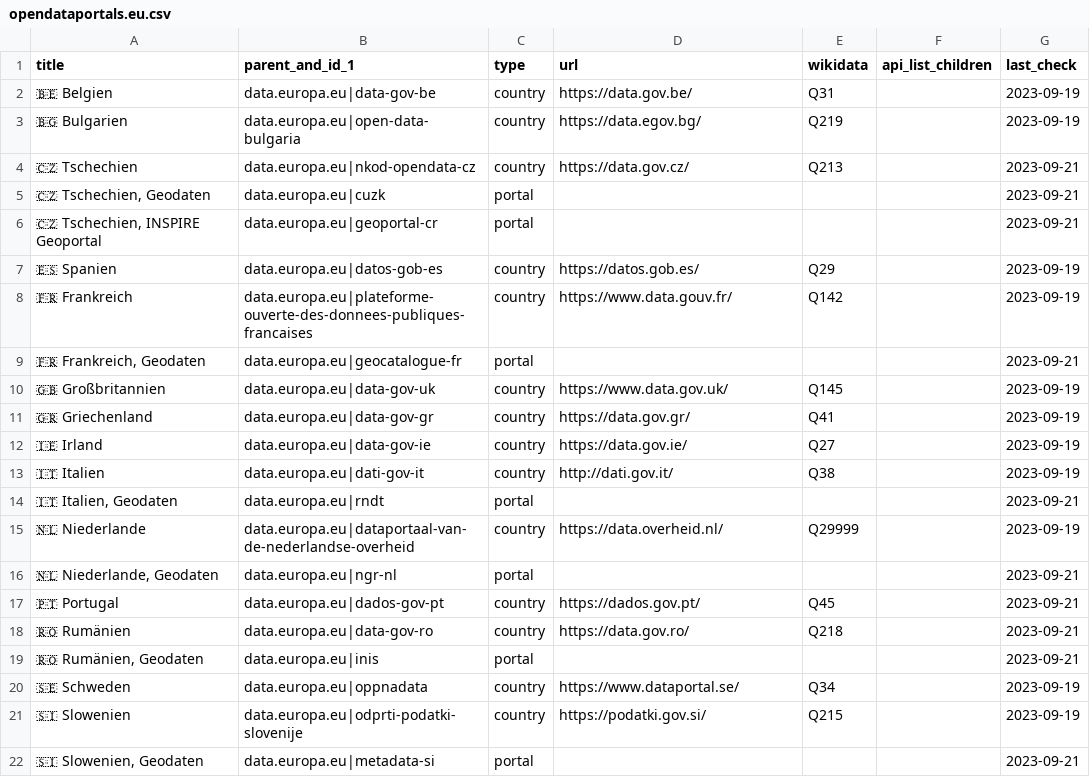
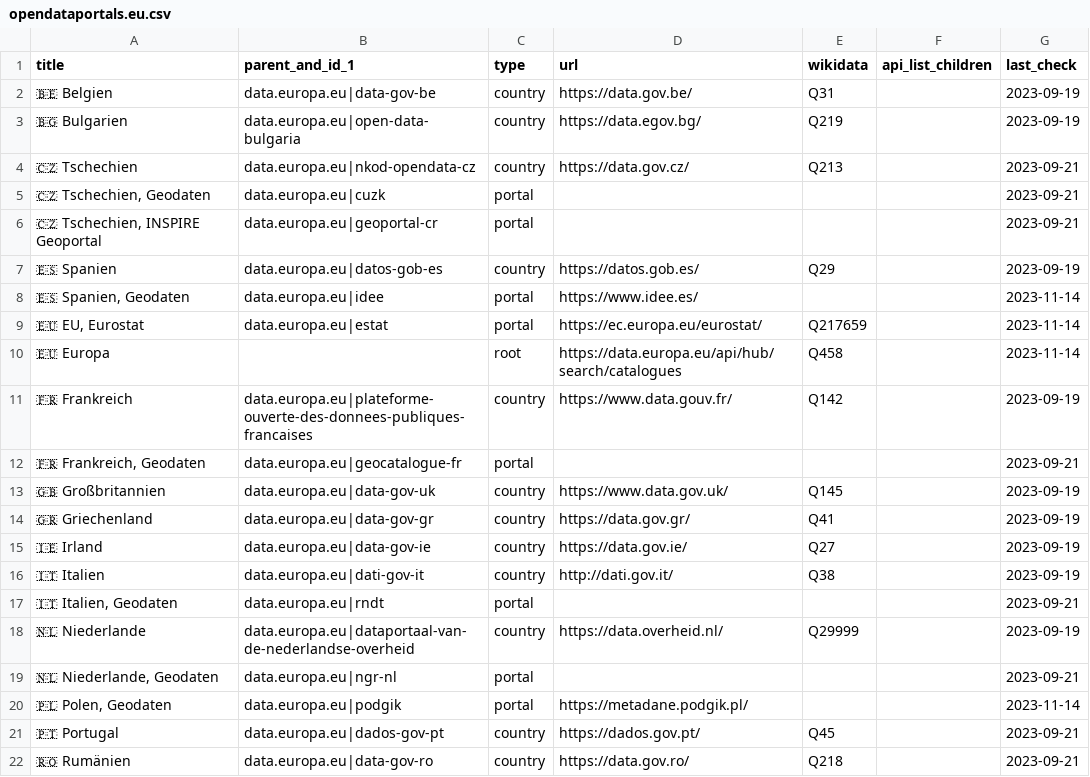
Before and after one commit to opendata-guru/govdata-monitor, a CSV file: data/opendataportals.eu.csv, drawn as a sheet; only a part is shown; the shorter side is filled out with more unchanged rows; the diff names each change by its address in the sheet, - before the commit and + after, or states it on an @@ line.

Commit message:
add 4 more portals

```diff
--- a/data/opendataportals.eu.csv
+++ b/data/opendataportals.eu.csv
+row 8: 🇪🇸 Spanien, Geodaten | data.europa.eu|idee | portal | https://www.idee.es/ |  |  | 2023-11-14
+row 9: 🇪🇺 EU, Eurostat | data.europa.eu|estat | portal | https://ec.europa.eu/eurostat/ | Q217659 |  | 2023-11-14
+row 10: 🇪🇺 Europa |  | root | https://data.europa.eu/api/hub/search/catalogues | Q458 |  | 2023-11-14
+row 20: 🇵🇱 Polen, Geodaten | data.europa.eu|podgik | portal | https://metadane.podgik.pl/ |  |  | 2023-11-14
```
